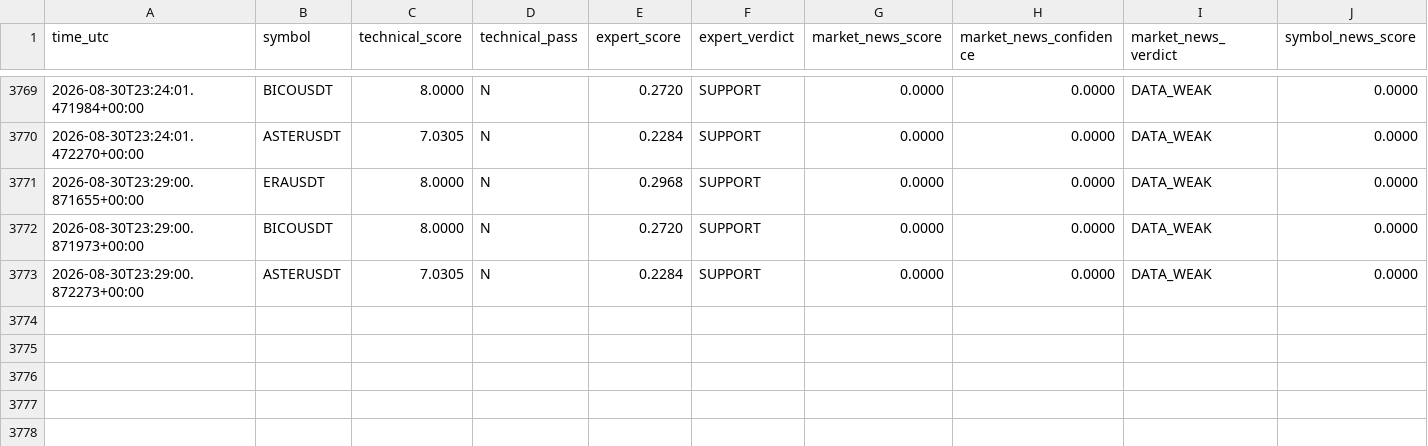
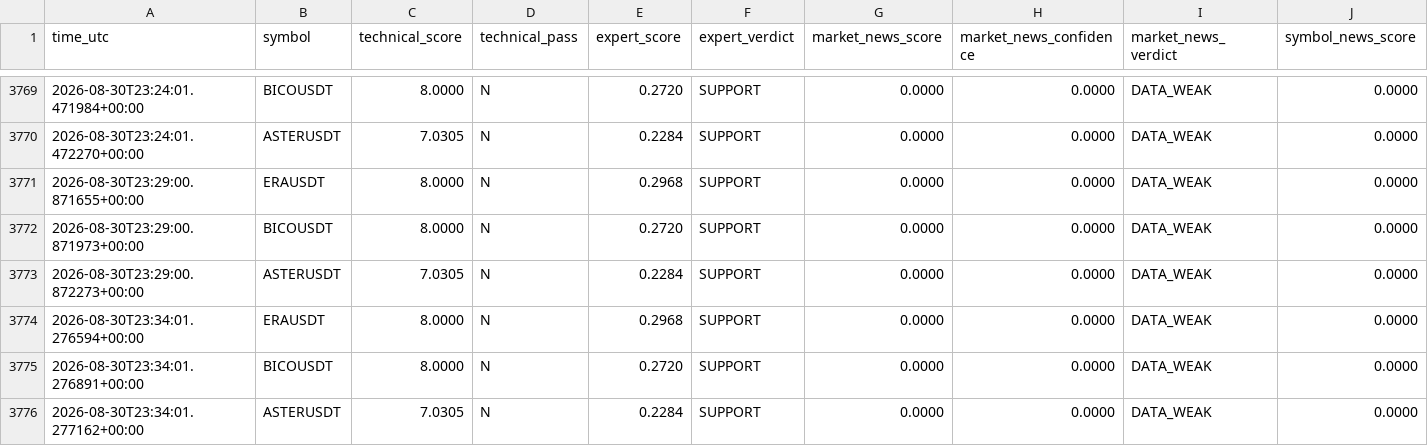
Before and after one commit to mrmatinbolandnazar-web/crypto-paper-bot, a CSV file: vps_reports/news_shadow_v5_4.csv, drawn as a sheet; only a part is shown, gaps mark what is left out; rows hold the shown columns only; the diff names each change by its address in the sheet, - before the commit and + after, or states it on an @@ line.

```diff
--- a/vps_reports/news_shadow_v5_4.csv
+++ b/vps_reports/news_shadow_v5_4.csv
+row 3774: 2026-08-30T23:34:01.276594+00:00 | ERAUSDT | 8.0000 | N | 0.2968 | SUPPORT | 0.0000 | 0.0000 | DATA_WEAK | 0.0000
+row 3775: 2026-08-30T23:34:01.276891+00:00 | BICOUSDT | 8.0000 | N | 0.2720 | SUPPORT | 0.0000 | 0.0000 | DATA_WEAK | 0.0000
+row 3776: 2026-08-30T23:34:01.277162+00:00 | ASTERUSDT | 7.0305 | N | 0.2284 | SUPPORT | 0.0000 | 0.0000 | DATA_WEAK | 0.0000
```
Also changed, not shown: vps_reports/crowd_psychology_v5_5.csv, 9 other files.
